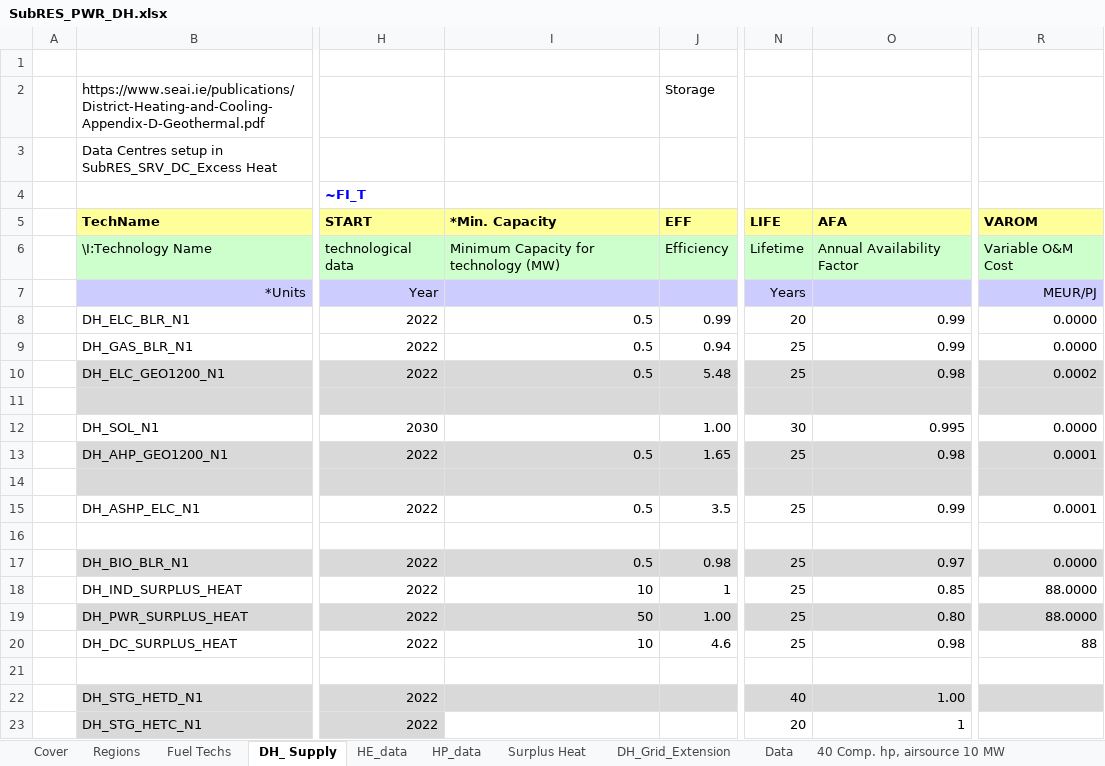
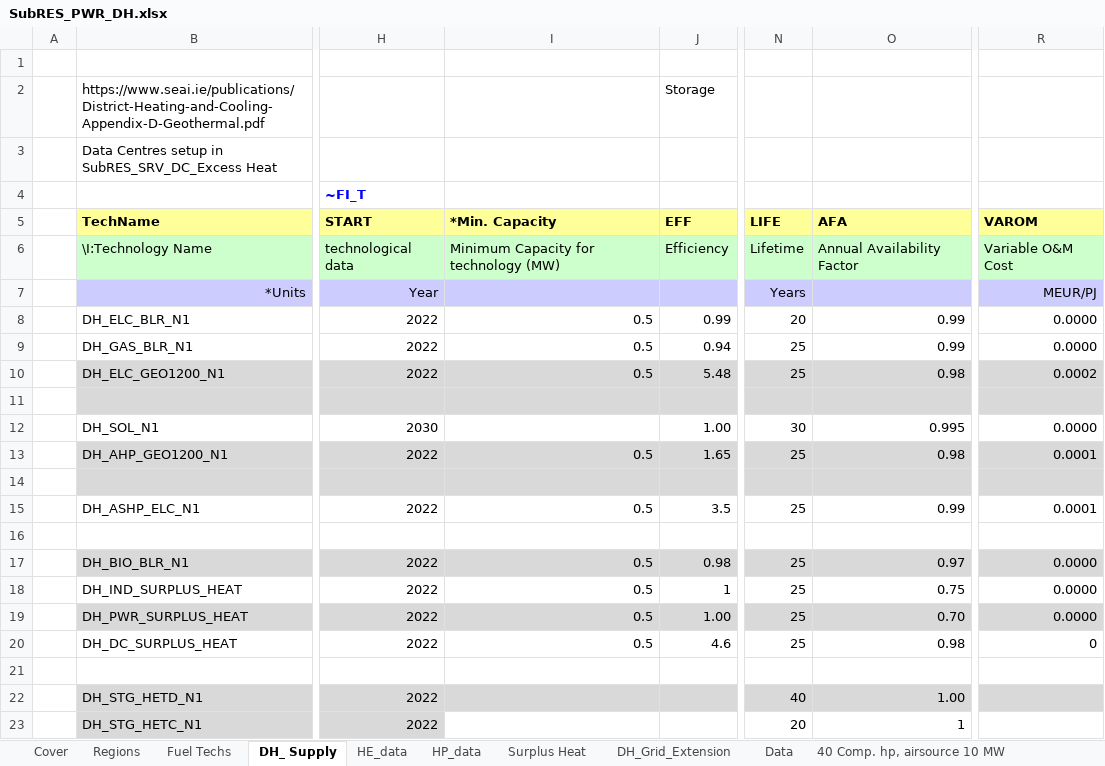
Before and after one commit to MaREI-EPMG/times-ireland-model, an Excel workbook: SubRES_TMPL/SubRES_PWR_DH.xlsx, sheet DH_ Supply, drawn as a sheet; only a part is shown, gaps mark what is left out; values as stored, in another font and other column widths than the file's, no borders; the diff names each change by its address in the sheet, - before the commit and + after, or states it on an @@ line.

Commit message:
new

```diff
--- a/SubRES_TMPL/SubRES_PWR_DH.xlsx (sheet DH_ Supply)
+++ b/SubRES_TMPL/SubRES_PWR_DH.xlsx (sheet DH_ Supply)
-I18 (*Min. Capacity): 10
+I18 (*Min. Capacity): 0.5
-O18 (AFA): 0.85
+O18 (AFA): 0.75
-R18:R19 (VAROM): 88.0000
+R18:R19 (VAROM): 0.0000
-I19 (*Min. Capacity): 50
+I19 (*Min. Capacity): 0.5
-O19 (AFA): 0.80
+O19 (AFA): 0.70
-I20 (*Min. Capacity): 10
+I20 (*Min. Capacity): 0.5
-R20 (VAROM): 88
+R20 (VAROM): 0
```
